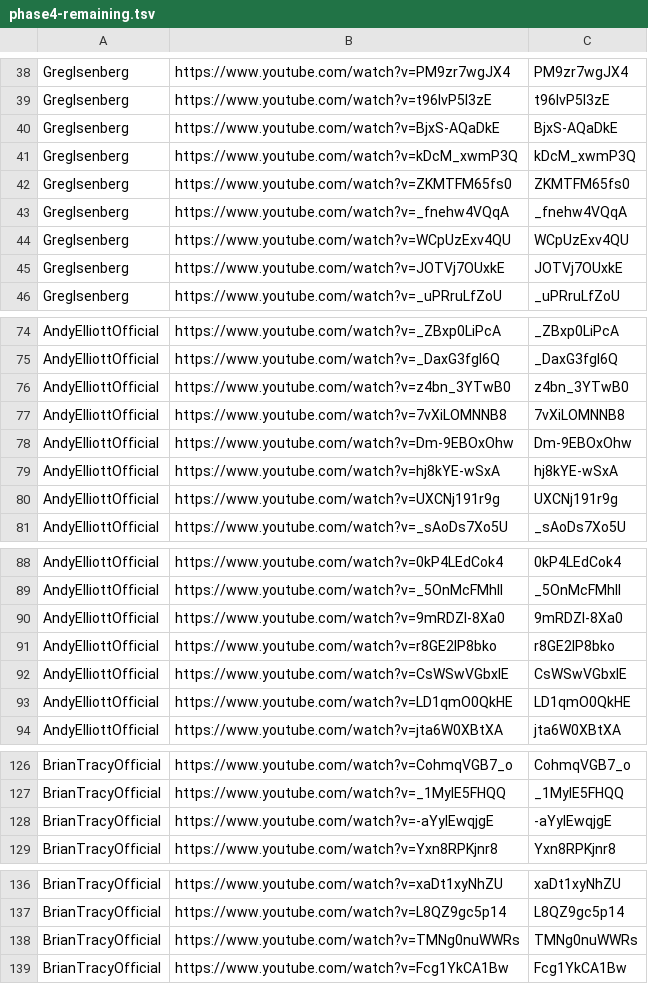
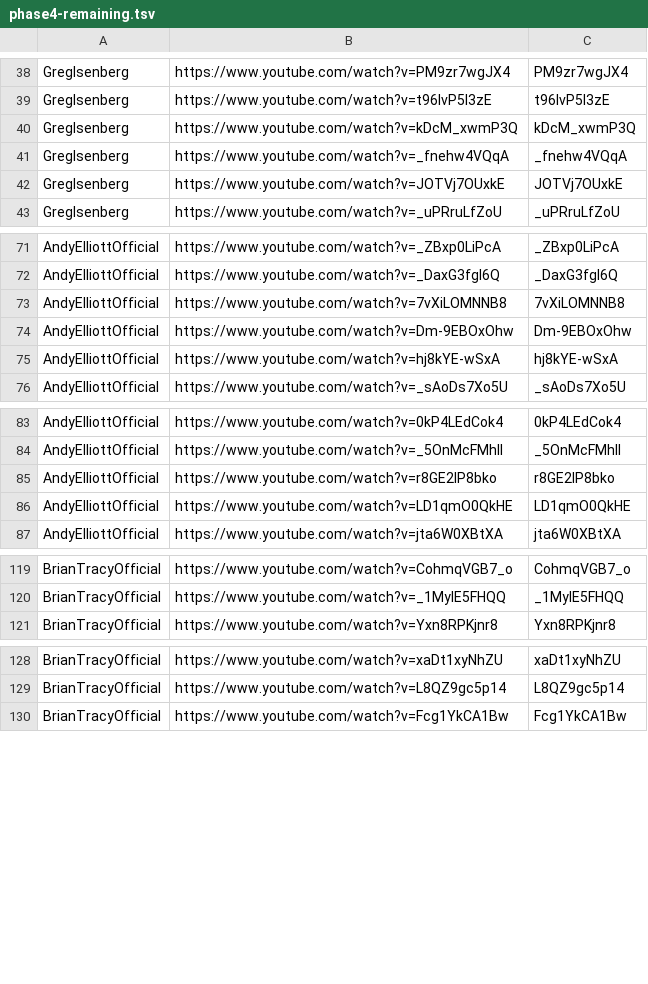
Before and after one commit to tech-nirmata/yt-deep-knowledge-distributed, a TSV file: queue/phase4-remaining.tsv, drawn as a sheet; only a part is shown, gaps mark what is left out; the diff covers the shown part only; the diff names each change by its address in the sheet, - before the commit and + after, or states it on an @@ line.

Commit message:
harvest: queue refresh 2026-06-17T22:52Z

```diff
--- a/queue/phase4-remaining.tsv
+++ b/queue/phase4-remaining.tsv
-row 40: GregIsenberg | https://www.youtube.com/watch?v=BjxS-AQaDkE | BjxS-AQaDkE
-row 42: GregIsenberg | https://www.youtube.com/watch?v=ZKMTFM65fs0 | ZKMTFM65fs0
-row 44: GregIsenberg | https://www.youtube.com/watch?v=WCpUzExv4QU | WCpUzExv4QU
-row 76: AndyElliottOfficial | https://www.youtube.com/watch?v=z4bn_3YTwB0 | z4bn_3YTwB0
-row 80: AndyElliottOfficial | https://www.youtube.com/watch?v=UXCNj191r9g | UXCNj191r9g
-row 90: AndyElliottOfficial | https://www.youtube.com/watch?v=9mRDZI-8Xa0 | 9mRDZI-8Xa0
-row 92: AndyElliottOfficial | https://www.youtube.com/watch?v=CsWSwVGbxIE | CsWSwVGbxIE
-row 128: BrianTracyOfficial | https://www.youtube.com/watch?v=-aYylEwqjgE | -aYylEwqjgE
-row 138: BrianTracyOfficial | https://www.youtube.com/watch?v=TMNg0nuWWRs | TMNg0nuWWRs
```
Also changed, not shown: 2 removed rows elsewhere in this file.
